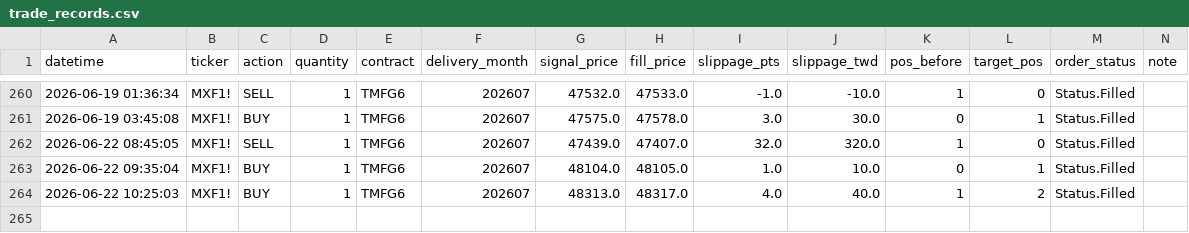
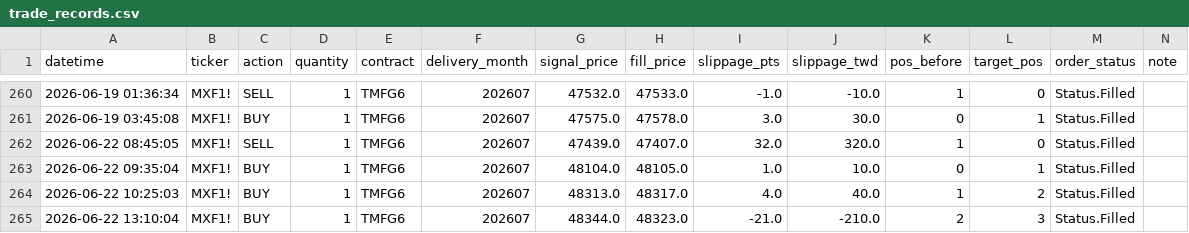
Before and after one commit to KevinYang515/trading-dashboard, a CSV file: logs/trade_records.csv, drawn as a sheet; only a part is shown, gaps mark what is left out; the diff names each change by its address in the sheet, - before the commit and + after, or states it on an @@ line.

Commit message:
trade: 2026-06-22 13:10:04

```diff
--- a/logs/trade_records.csv
+++ b/logs/trade_records.csv
+row 265: 2026-06-22 13:10:04 | MXF1! | BUY | 1 | TMFG6 | 202607 | 48344.0 | 48323.0 | -21.0 | -210.0 | 2 | 3 | Status.Filled
```
